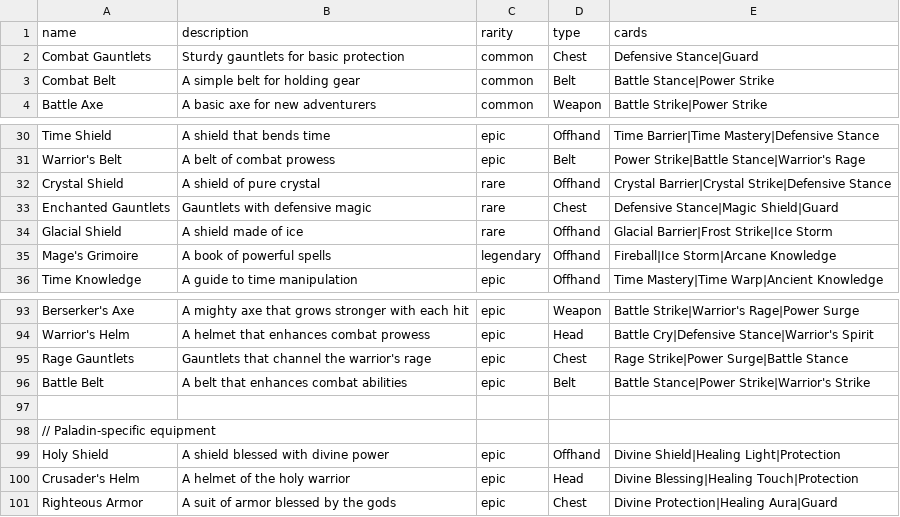
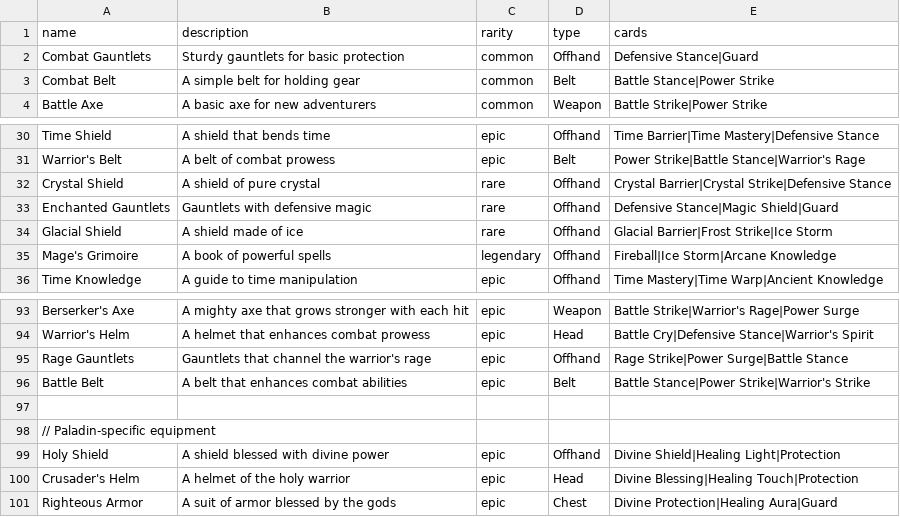
Before and after one commit to DeweyHur/card_combat_game, a CSV file: assets/data/equipment.csv, drawn as a sheet; only a part is shown, gaps mark what is left out.

Commit message:
fix: update Combat Gauntlets to Offhand type and clear saved equipment data

```diff
--- a/assets/data/equipment.csv
+++ b/assets/data/equipment.csv
@@ -1,3 +1,3 @@
 name,description,rarity,type,cards
-Combat Gauntlets,Sturdy gauntlets for basic protection,common,Chest,Defensive Stance|Guard
+Combat Gauntlets,Sturdy gauntlets for basic protection,common,Offhand,Defensive Stance|Guard
 Combat Belt,A simple belt for holding gear,common,Belt,Battle Stance|Power Strike
@@ -32,3 +32,3 @@ Warrior's Belt,A belt of combat prowess,epic,Belt,Power Strike|Battle Stance|War
 Crystal Shield,A shield of pure crystal,rare,Offhand,Crystal Barrier|Crystal Strike|Defensive Stance
-Enchanted Gauntlets,Gauntlets with defensive magic,rare,Chest,Defensive Stance|Magic Shield|Guard
+Enchanted Gauntlets,Gauntlets with defensive magic,rare,Offhand,Defensive Stance|Magic Shield|Guard
 Glacial Shield,A shield made of ice,rare,Offhand,Glacial Barrier|Frost Strike|Ice Storm
@@ -94,3 +94,3 @@ Berserker's Axe,A mighty axe that grows stronger with each hit,epic,Weapon,Battl
 Warrior's Helm,A helmet that enhances combat prowess,epic,Head,Battle Cry|Defensive Stance|Warrior's Spirit
-Rage Gauntlets,Gauntlets that channel the warrior's rage,epic,Chest,Rage Strike|Power Surge|Battle Stance
+Rage Gauntlets,Gauntlets that channel the warrior's rage,epic,Offhand,Rage Strike|Power Surge|Battle Stance
 Battle Belt,A belt that enhances combat abilities,epic,Belt,Battle Stance|Power Strike|Warrior's Strike
```
Also changed, not shown: 3 other files.
